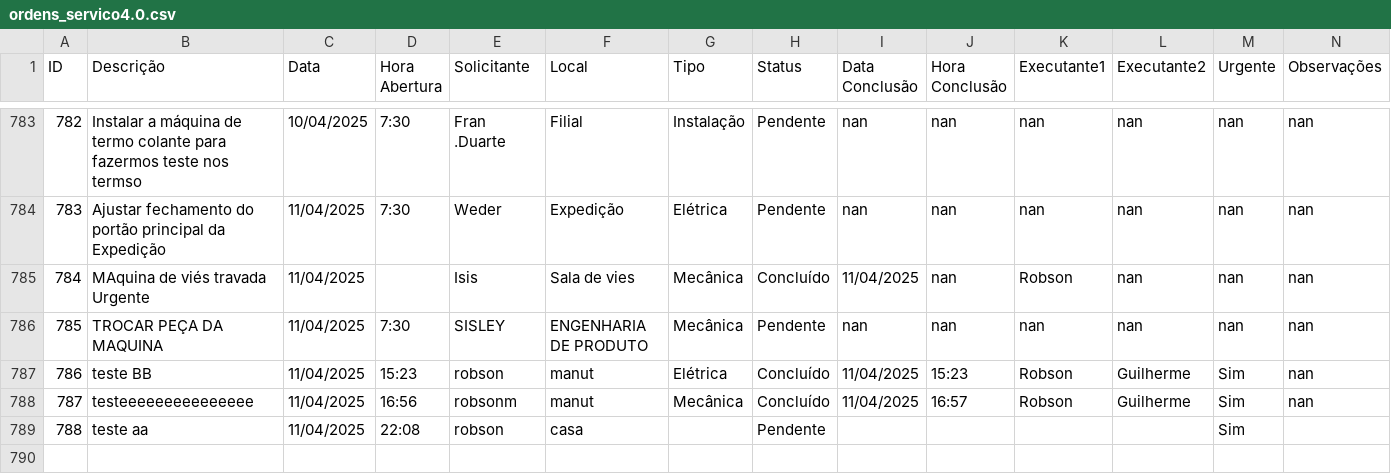
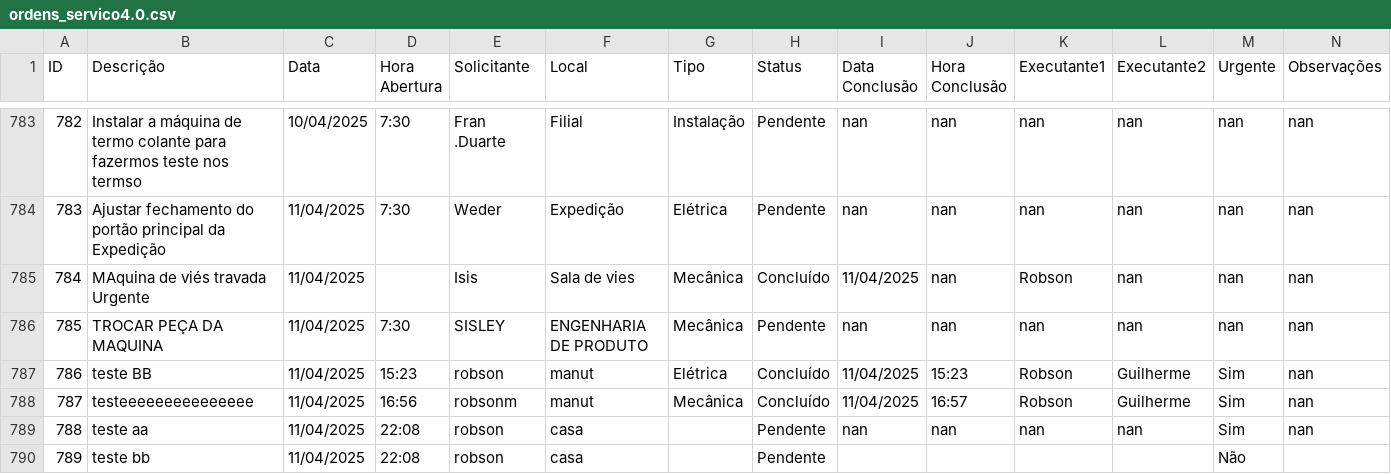
Before and after one commit to vilelarobson0971/OS_4.0, a CSV file: ordens_servico4.0.csv, drawn as a sheet; only a part is shown, gaps mark what is left out.

Commit message:
Atualização automática do sistema de OS

```diff
--- a/ordens_servico4.0.csv
+++ b/ordens_servico4.0.csv
@@ -789,2 +789,3 @@ Urgente ",11/04/2025,,Isis,Sala de vies,Mecânica,Concluído,11/04/2025,nan,Robs
 787,testeeeeeeeeeeeeeee,11/04/2025,16:56,robsonm,manut,Mecânica,Concluído,11/04/2025,16:57,Robson,Guilherme,Sim,nan
-788,teste aa,11/04/2025,22:08,robson,casa,,Pendente,,,,,Sim,
+788,teste aa,11/04/2025,22:08,robson,casa,,Pendente,nan,nan,nan,nan,Sim,nan
+789,teste bb,11/04/2025,22:08,robson,casa,,Pendente,,,,,Não,
```
